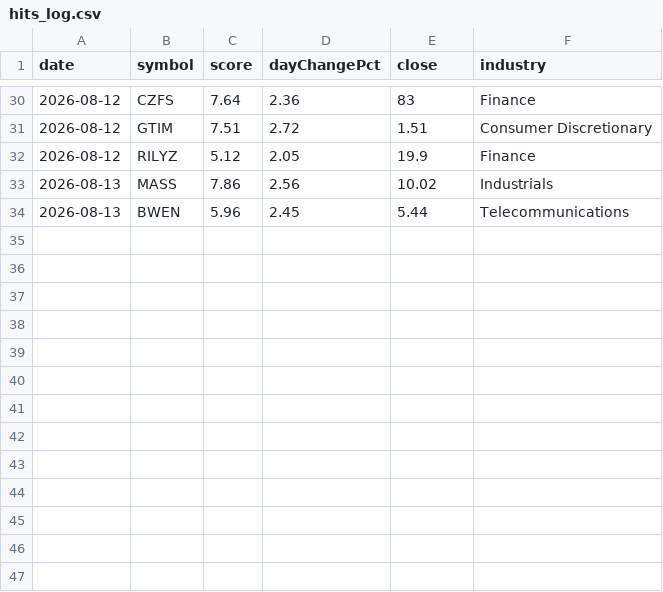
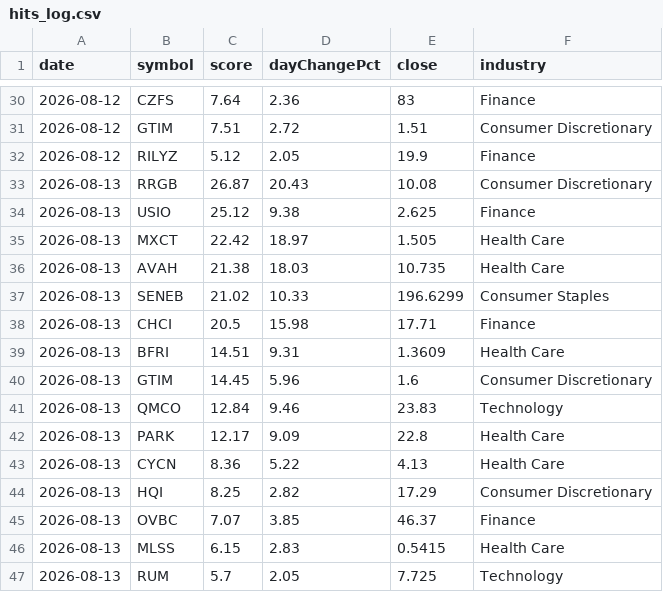
Before and after one commit to ozkanpakdil/top-us-stock-tickers, a CSV file: docs/data/screener/hits_log.csv, drawn as a sheet; only a part is shown, gaps mark what is left out; removed rows and columns are numbered as before the commit, all else as after; the diff names each change by its address in the sheet, - before the commit and + after, or states it on an @@ line.

```diff
--- a/docs/data/screener/hits_log.csv
+++ b/docs/data/screener/hits_log.csv
-row 33: 2026-08-13 | MASS | 7.86 | 2.56 | 10.02 | Industrials
-row 34: 2026-08-13 | BWEN | 5.96 | 2.45 | 5.44 | Telecommunications
+row 33: 2026-08-13 | RRGB | 26.87 | 20.43 | 10.08 | Consumer Discretionary
+row 34: 2026-08-13 | USIO | 25.12 | 9.38 | 2.625 | Finance
+row 35: 2026-08-13 | MXCT | 22.42 | 18.97 | 1.505 | Health Care
+row 36: 2026-08-13 | AVAH | 21.38 | 18.03 | 10.735 | Health Care
+row 37: 2026-08-13 | SENEB | 21.02 | 10.33 | 196.6299 | Consumer Staples
+row 38: 2026-08-13 | CHCI | 20.5 | 15.98 | 17.71 | Finance
+row 39: 2026-08-13 | BFRI | 14.51 | 9.31 | 1.3609 | Health Care
+row 40: 2026-08-13 | GTIM | 14.45 | 5.96 | 1.6 | Consumer Discretionary
+row 41: 2026-08-13 | QMCO | 12.84 | 9.46 | 23.83 | Technology
+row 42: 2026-08-13 | PARK | 12.17 | 9.09 | 22.8 | Health Care
+row 43: 2026-08-13 | CYCN | 8.36 | 5.22 | 4.13 | Health Care
+row 44: 2026-08-13 | HQI | 8.25 | 2.82 | 17.29 | Consumer Discretionary
+row 45: 2026-08-13 | OVBC | 7.07 | 3.85 | 46.37 | Finance
+row 46: 2026-08-13 | MLSS | 6.15 | 2.83 | 0.5415 | Health Care
+row 47: 2026-08-13 | RUM | 5.7 | 2.05 | 7.725 | Technology
```
Also changed, not shown: by_industry/finance.csv, by_industry/health_care.csv, 19 other files.
